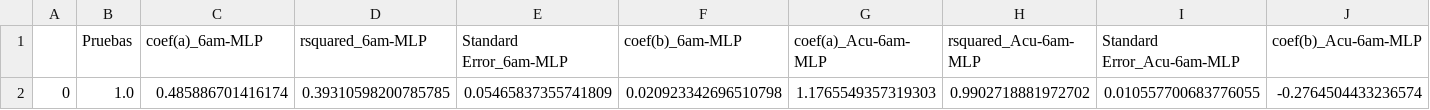
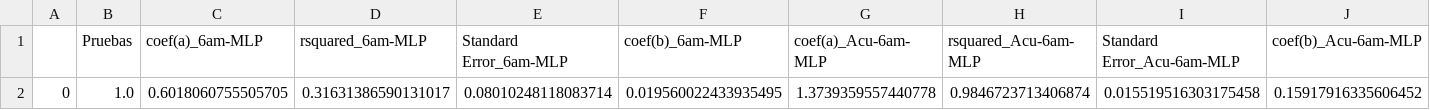
Before and after one commit to Rodrigomontenegrofarias/resultados-modelos-tesis, a CSV file: Prueba1.0.csv, drawn as a sheet; only a part is shown; removed rows and columns are numbered as before the commit, all else as after; rows hold the shown columns only; the diff names each change by its address in the sheet, - before the commit and + after, or states it on an @@ line.

Commit message:
commit message

```diff
--- a/Prueba1.0.csv
+++ b/Prueba1.0.csv
-row 2: 0 | 1.0 | 0.485886701416174 | 0.39310598200785785 | 0.05465837355741809 | 0.020923342696510798 | 1.1765549357319303 | 0.9902718881972702 | 0.010557700683776055 | -0.2764504433236574
+row 2: 0 | 1.0 | 0.6018060755505705 | 0.31631386590131017 | 0.08010248118083714 | 0.019560022433935495 | 1.3739359557440778 | 0.9846723713406874 | 0.015519516303175458 | 0.15917916335606452
```
